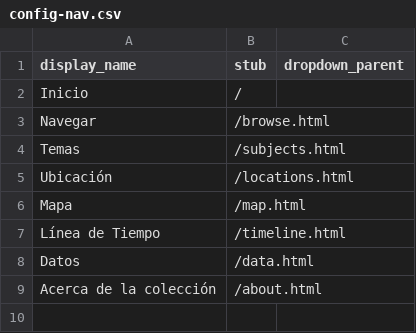
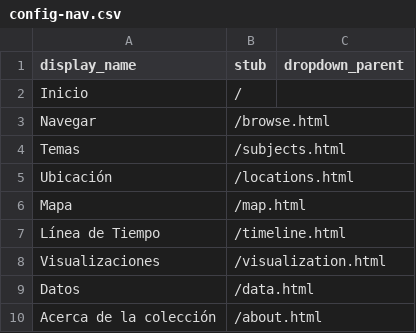
Before and after one commit to saracolh/rock_colombiano, a CSV file: _data/config-nav.csv, drawn as a sheet.

Commit message:
visualizations

```diff
--- a/_data/config-nav.csv
+++ b/_data/config-nav.csv
@@ -7,2 +7,3 @@ Mapa,/map.html
 Línea de Tiempo,/timeline.html
+Visualizaciones,/visualization.html
 Datos,/data.html
```
Also changed, not shown: _data/config-metadata.csv, 6 other files.
